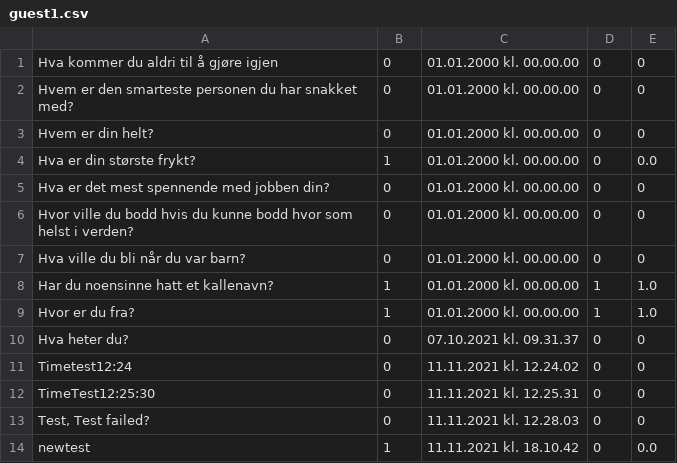
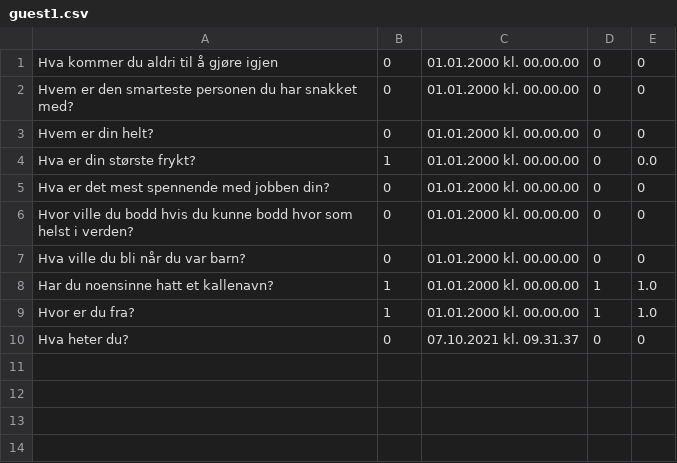
Before and after one commit to Benjamin-A/InnoPro, a CSV file: webkurs/elsysapp/static/guest1.csv, drawn as a sheet.

Commit message:
Removed garbage from csv data

```diff
--- a/webkurs/elsysapp/static/guest1.csv
+++ b/webkurs/elsysapp/static/guest1.csv
@@ -10,5 +10 @@ Hvor er du fra?,1,01.01.2000 kl. 00.00.00,1,1.0
 Hva heter du?,0,07.10.2021 kl. 09.31.37,0,0
-Timetest12:24,0,11.11.2021 kl. 12.24.02,0,0
-TimeTest12:25:30,0,11.11.2021 kl. 12.25.31,0,0
-"Test, Test failed?  ",0,11.11.2021 kl. 12.28.03,0,0
-newtest,1,11.11.2021 kl. 18.10.42,0,0.0
```
Also changed, not shown: webkurs/elsysapp/static/guest2.csv, webkurs/elsysapp/static/guest3.csv.
